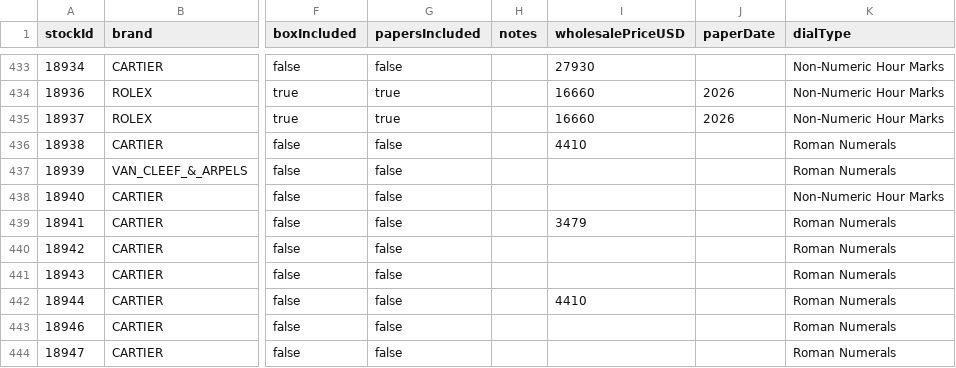
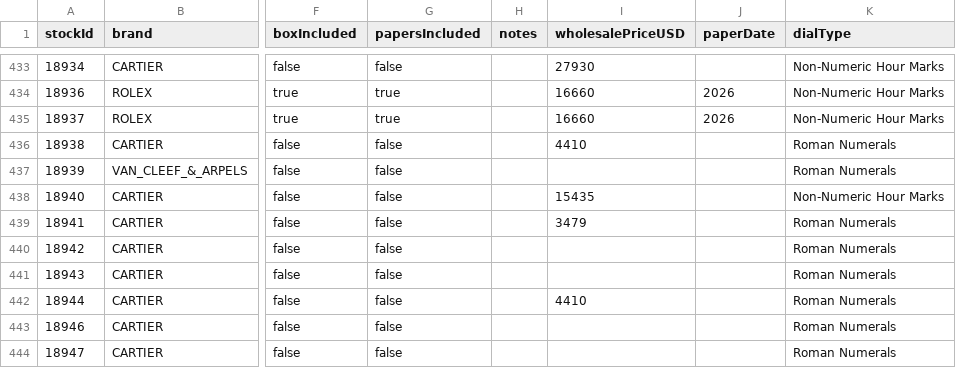
Before and after one commit to swissmadecorp/swissmadecorp-repo, a CSV file: public/uploads/products.csv, drawn as a sheet; only a part is shown, gaps mark what is left out; the diff names each change by its address in the sheet, - before the commit and + after, or states it on an @@ line.

Commit message:
Auto-commit 2026-08-19 16:10

```diff
--- a/public/uploads/products.csv
+++ b/public/uploads/products.csv
-I438 (wholesalePriceUSD): (empty)
+I438 (wholesalePriceUSD): 15435
```
